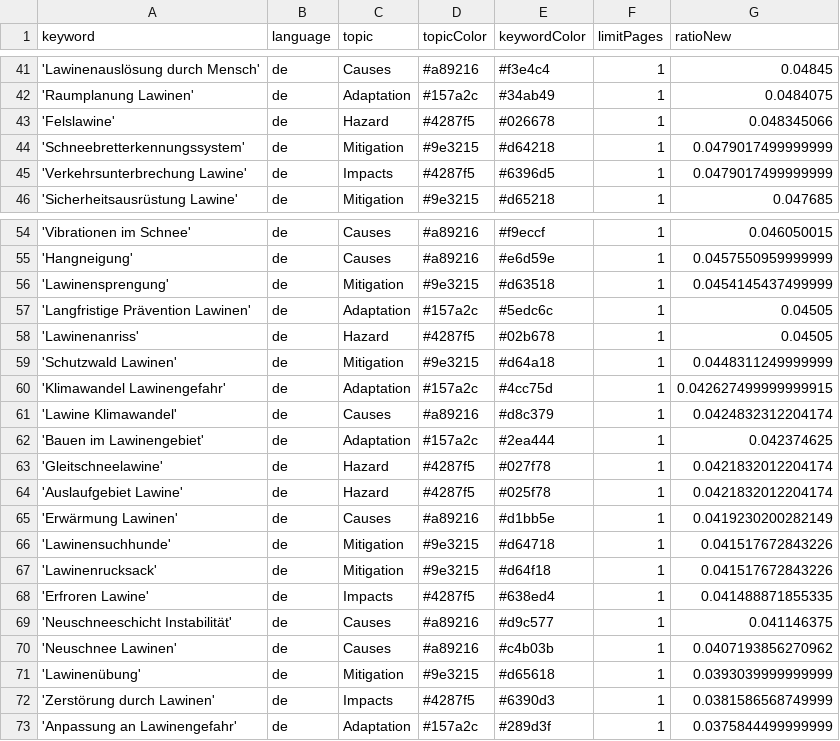
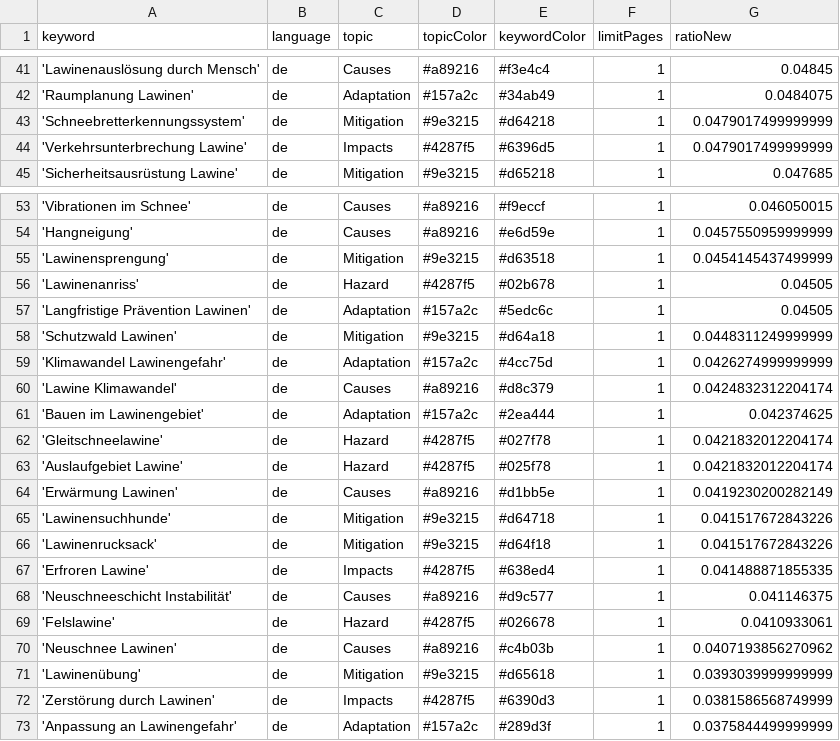
Before and after one commit to picawe-news/AvalancheIsComing, a CSV file: keywords.csv, drawn as a sheet; only a part is shown, gaps mark what is left out.

Commit message:
Commit from GitHub Actions (harvest:0.0)

```diff
--- a/keywords.csv
+++ b/keywords.csv
@@ -42,3 +42,2 @@ keyword,language,topic,topicColor,keywordColor,limitPages,ratioNew
 'Raumplanung Lawinen',de,Adaptation,#157a2c,#34ab49,1,0.0484075
-'Felslawine',de,Hazard,#4287f5,#026678,1,0.048345066
 'Schneebretterkennungssystem',de,Mitigation,#9e3215,#d64218,1,0.0479017499999999
@@ -56,6 +55,6 @@ keyword,language,topic,topicColor,keywordColor,limitPages,ratioNew
 'Lawinensprengung',de,Mitigation,#9e3215,#d63518,1,0.0454145437499999
+'Lawinenanriss',de,Hazard,#4287f5,#02b678,1,0.04505
 'Langfristige Prävention Lawinen',de,Adaptation,#157a2c,#5edc6c,1,0.04505
-'Lawinenanriss',de,Hazard,#4287f5,#02b678,1,0.04505
 'Schutzwald Lawinen',de,Mitigation,#9e3215,#d64a18,1,0.0448311249999999
-'Klimawandel Lawinengefahr',de,Adaptation,#157a2c,#4cc75d,1,0.042627499999999915
+'Klimawandel Lawinengefahr',de,Adaptation,#157a2c,#4cc75d,1,0.0426274999999999
 'Lawine Klimawandel',de,Causes,#a89216,#d8c379,1,0.0424832312204174
@@ -69,2 +68,3 @@ keyword,language,topic,topicColor,keywordColor,limitPages,ratioNew
 'Neuschneeschicht Instabilität',de,Causes,#a89216,#d9c577,1,0.041146375
+'Felslawine',de,Hazard,#4287f5,#026678,1,0.0410933061
 'Neuschnee Lawinen',de,Causes,#a89216,#c4b03b,1,0.0407193856270962
```
